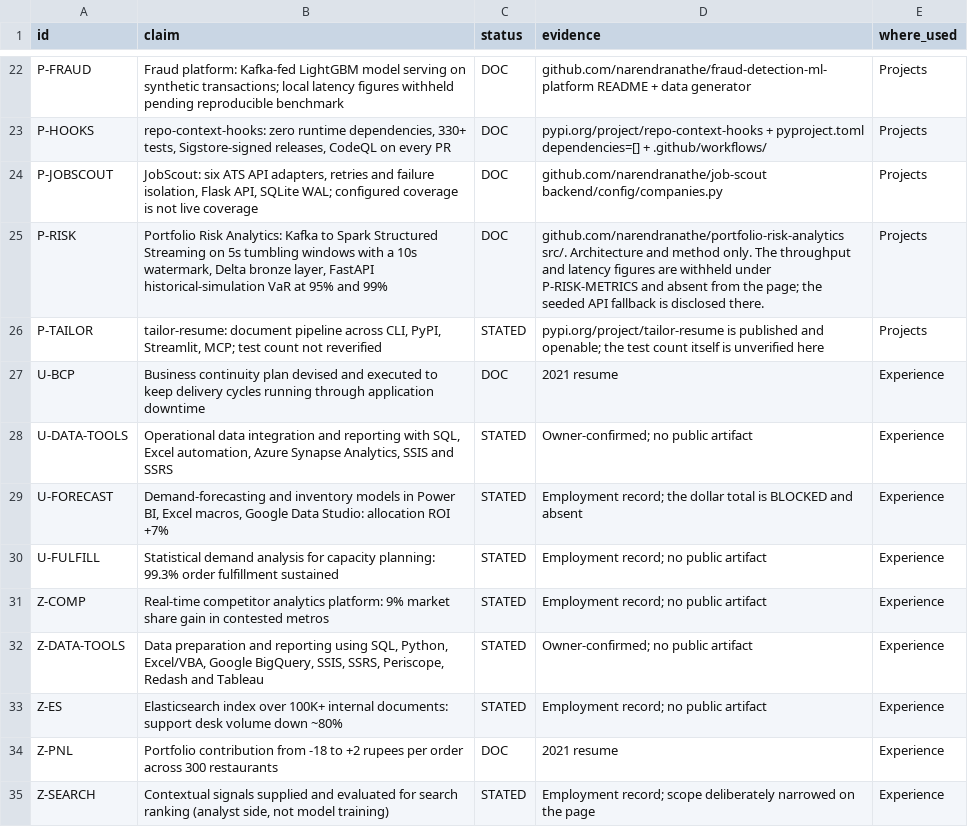
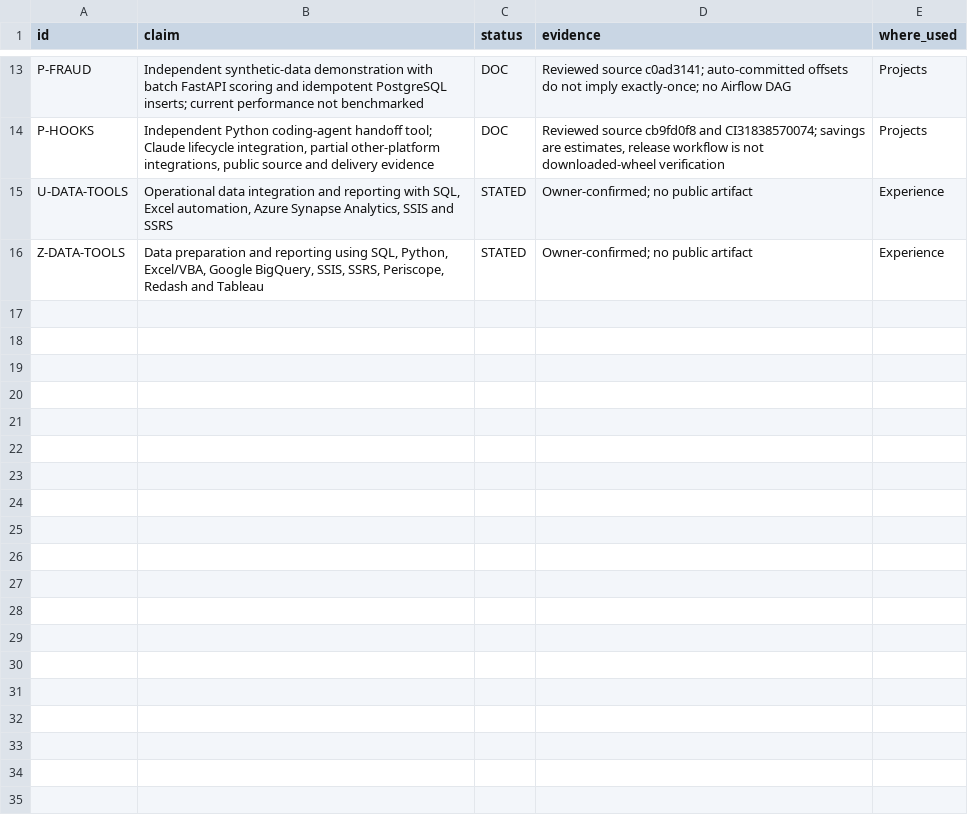
Before and after one commit to narendranathe/narendranathe.github.io, a CSV file: static/claims-register.csv, drawn as a sheet; only a part is shown, gaps mark what is left out; removed rows and columns are numbered as before the commit, all else as after; the diff covers the shown part only; the diff names each change by its address in the sheet, - before the commit and + after, or states it on an @@ line.

Commit message:
Align evidence register and checks with the reviewed reading path

```diff
--- a/static/claims-register.csv
+++ b/static/claims-register.csv
-B13 (claim): Fraud platform: Kafka-fed LightGBM model serving on synthetic transactions; local latency figures withheld pending reproducible benchmark
+B13 (claim): Independent synthetic-data demonstration with batch FastAPI scoring and idempotent PostgreSQL inserts; current performance not benchmarked
-D13 (evidence): github.com/narendranathe/fraud-detection-ml-platform README + data generator
+D13 (evidence): Reviewed source c0ad3141; auto-committed offsets do not imply exactly-once; no Airflow DAG
-B14 (claim): repo-context-hooks: zero runtime dependencies, 330+ tests, Sigstore-signed releases, CodeQL on every PR
+B14 (claim): Independent Python coding-agent handoff tool; Claude lifecycle integration, partial other-platform integrations, public source and delivery evidence
-D14 (evidence): pypi.org/project/repo-context-hooks + pyproject.toml dependencies=[] + .github/workflows/
+D14 (evidence): Reviewed source cb9fd0f8 and CI31838570074; savings are estimates, release workflow is not downloaded-wheel verification
-row 24: P-JOBSCOUT | JobScout: six ATS API adapters, retries and failure isolation, Flask API, SQLite WAL; configured coverage is not live coverage | DOC | github.com/narendranathe/job-scout backend/config/companies.py | Projects
-row 25: P-RISK | Portfolio Risk Analytics: Kafka to Spark Structured Streaming on 5s tumbling windows with a 10s watermark, Delta bronze layer, FastAPI historical-simulation VaR at 95% and 99% | DOC | github.com/narendranathe/portfolio-risk-analytics src/. Architecture and method only. The throughput and latency figures are withheld under P-RISK-METRICS and absent from the page; the seeded API fallback is disclosed there. | Projects
-row 26: P-TAILOR | tailor-resume: document pipeline across CLI, PyPI, Streamlit, MCP; test count not reverified | STATED | pypi.org/project/tailor-resume is published and openable; the test count itself is unverified here | Projects
-row 27: U-BCP | Business continuity plan devised and executed to keep delivery cycles running through application downtime | DOC | 2021 resume | Experience
-row 29: U-FORECAST | Demand-forecasting and inventory models in Power BI, Excel macros, Google Data Studio: allocation ROI +7% | STATED | Employment record; the dollar total is BLOCKED and absent | Experience
-row 30: U-FULFILL | Statistical demand analysis for capacity planning: 99.3% order fulfillment sustained | STATED | Employment record; no public artifact | Experience
-row 31: Z-COMP | Real-time competitor analytics platform: 9% market share gain in contested metros | STATED | Employment record; no public artifact | Experience
-row 33: Z-ES | Elasticsearch index over 100K+ internal documents: support desk volume down ~80% | STATED | Employment record; no public artifact | Experience
-row 34: Z-PNL | Portfolio contribution from -18 to +2 rupees per order across 300 restaurants | DOC | 2021 resume | Experience
-row 35: Z-SEARCH | Contextual signals supplied and evaluated for search ranking (analyst side, not model training) | STATED | Employment record; scope deliberately narrowed on the page | Experience
```
Also changed, not shown: 3 added rows, 12 removed rows and 18 edited cells elsewhere in this file, 3 other files.
